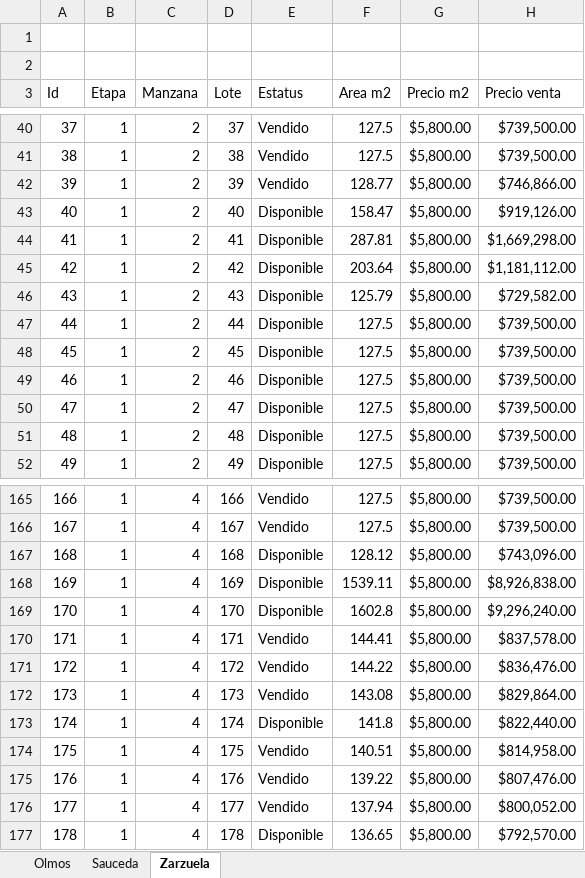
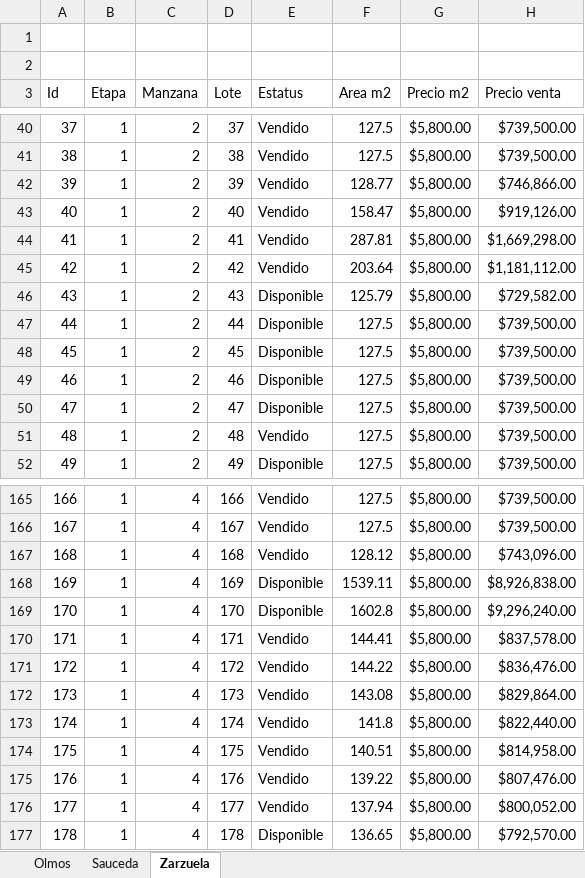
Before and after one commit to filosterra/filosterra.github.io, an Excel workbook: assets/desarrollos.xlsm, sheet Zarzuela, drawn as a sheet; only a part is shown, gaps mark what is left out; values as stored, in another font and other column widths than the file's, no borders; charts and pictures and table styles not drawn; the diff names each change by its address in the sheet, - before the commit and + after, or states it on an @@ line.

Commit message:
Actualizando datos

```diff
--- a/assets/desarrollos.xlsm (sheet Zarzuela)
+++ b/assets/desarrollos.xlsm (sheet Zarzuela)
-E43:E45 (Estatus): Disponible
+E43:E45 (Estatus): Vendido
-E51 (Estatus): Disponible
+E51 (Estatus): Vendido
-E167 (Estatus): Disponible
+E167 (Estatus): Vendido
-E173 (Estatus): Disponible
+E173 (Estatus): Vendido
```
Also changed, not shown: charts or pictures.
